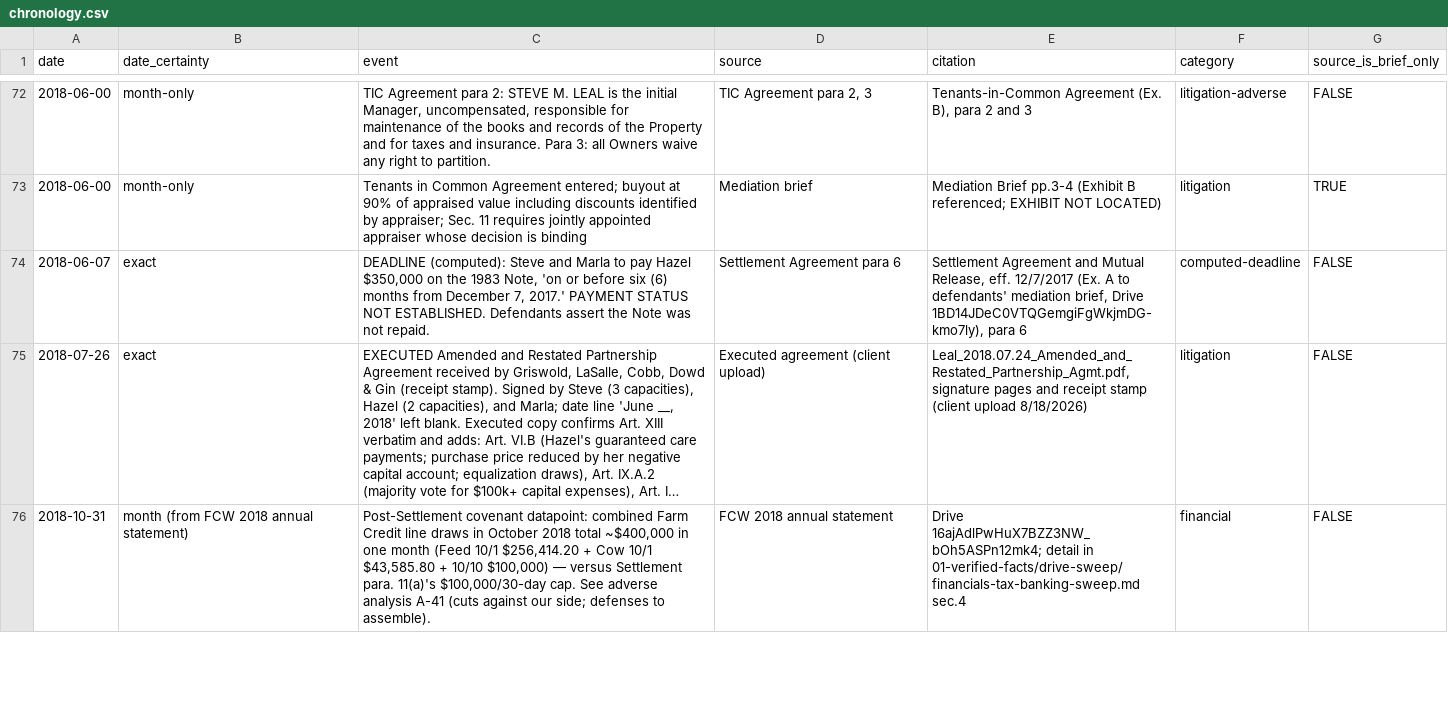
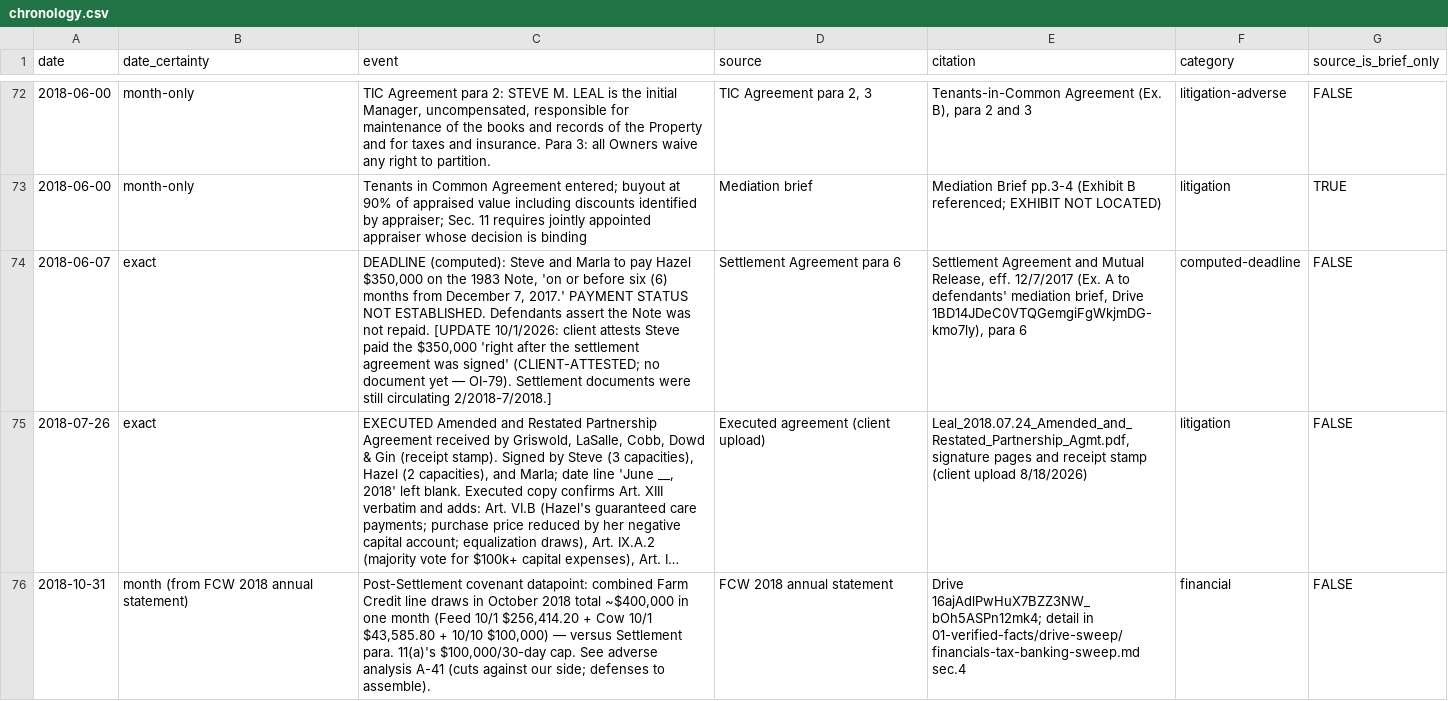
Before and after one commit to jleeel/Leal-Trust-Management, a CSV file: cmc-prep/03-chronology/chronology.csv, drawn as a sheet; only a part is shown, gaps mark what is left out; long unchanged cells end in …; the diff names each change by its address in the sheet, - before the commit and + after, or states it on an @@ line.

```diff
--- a/cmc-prep/03-chronology/chronology.csv
+++ b/cmc-prep/03-chronology/chronology.csv
-C74 (event): …not repaid.
+C74 (event): …not repaid. [UPDATE 10/1/2026: client attests Steve paid the $350,000 'right after the settlement agreement was signed' (CLIENT-ATTESTED; no document yet — OI-79). Settlement documents were still circulating 2/2018-7/2018.]
```
Also changed, not shown: cmc-prep/05-for-brandon/chronology.csv, 4 other files.
